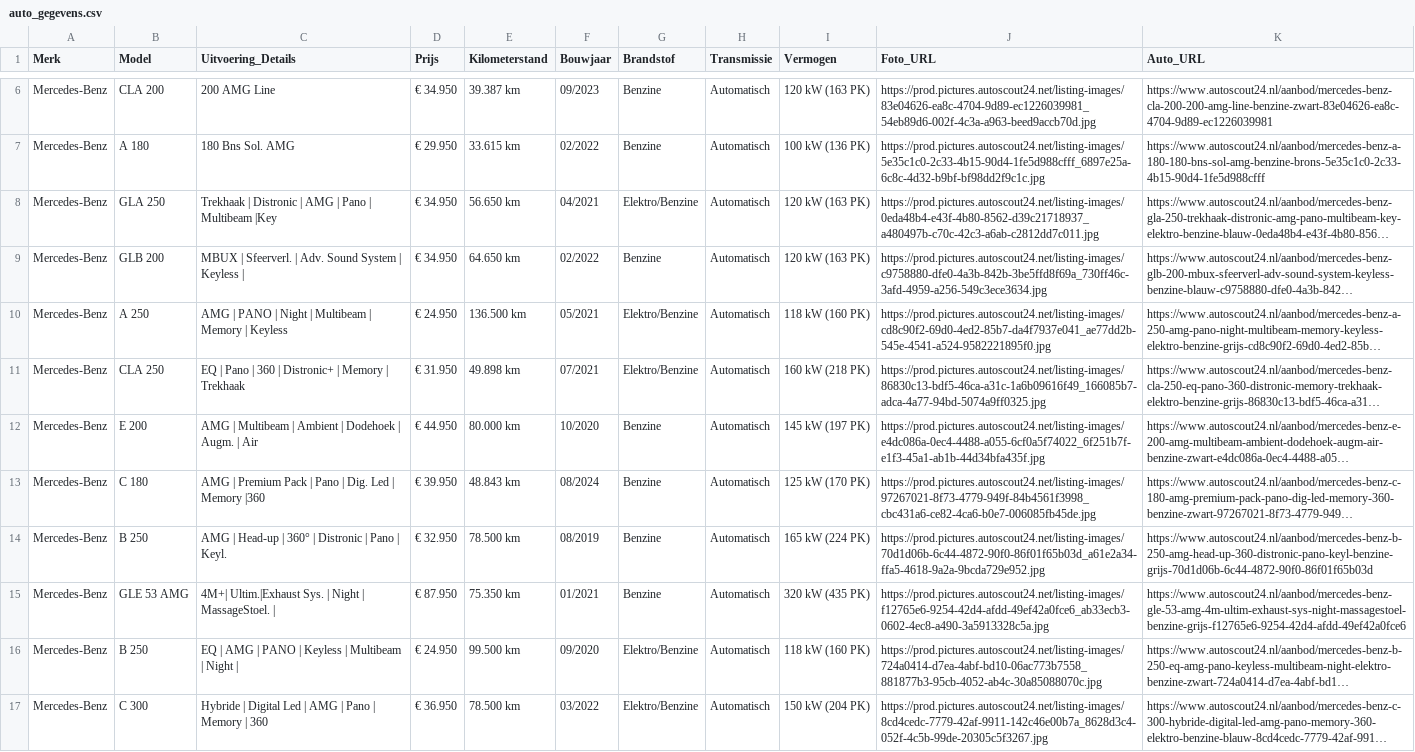
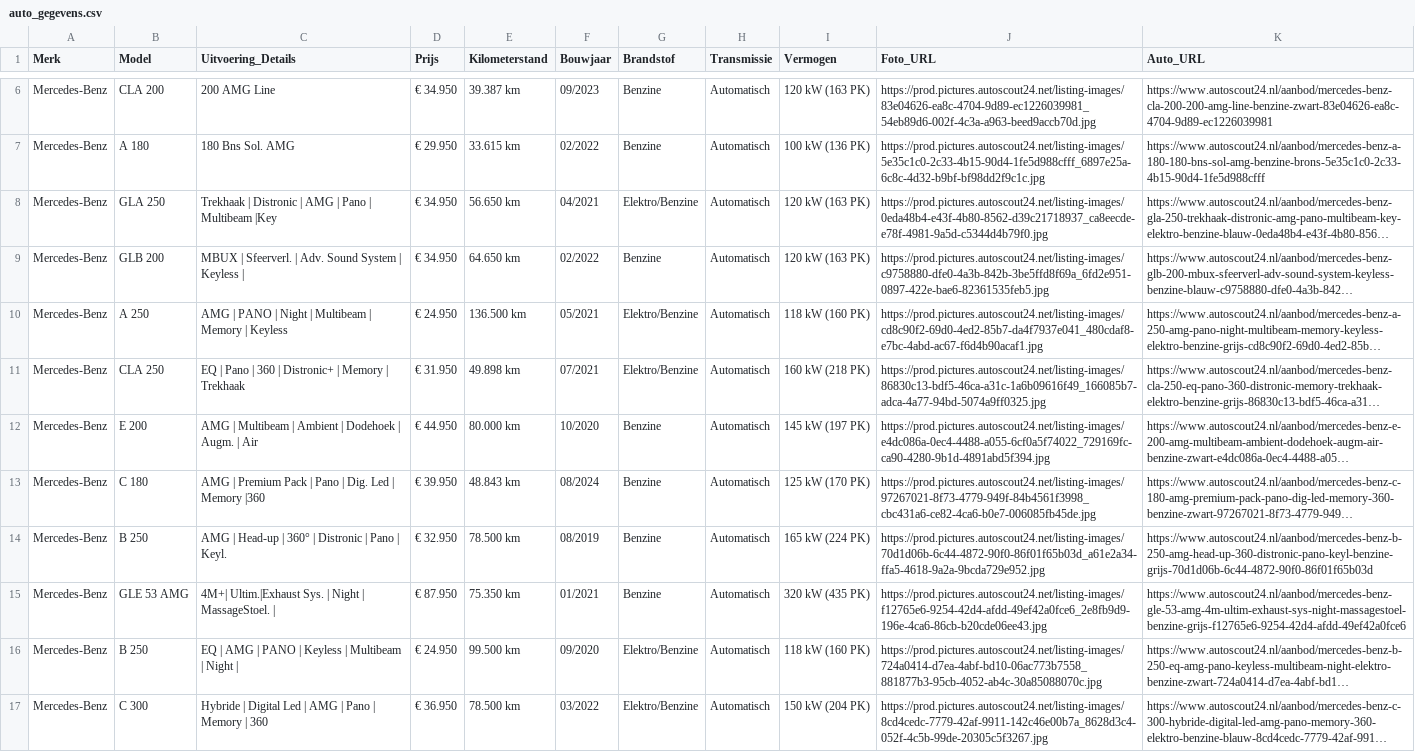
Before and after one commit to Autobedrijf/test2, a CSV file: auto_gegevens.csv, drawn as a sheet; only a part is shown, gaps mark what is left out; long unchanged cells end in …; the diff names each change by its address in the sheet, - before the commit and + after, or states it on an @@ line.

Commit message:
Automatische update van auto_gegevens.csv via script

```diff
--- a/auto_gegevens.csv
+++ b/auto_gegevens.csv
-J8 (Foto_URL): https://prod.pictures.autoscout24.net/listing-images/0eda48b4-e43f-4b80-8562-d39c21718937_a480497b-c70c-42c3-a6ab-c2812dd7c011.jpg
+J8 (Foto_URL): https://prod.pictures.autoscout24.net/listing-images/0eda48b4-e43f-4b80-8562-d39c21718937_ca8eecde-e78f-4981-9a5d-c5344d4b79f0.jpg
-J9 (Foto_URL): https://prod.pictures.autoscout24.net/listing-images/c9758880-dfe0-4a3b-842b-3be5ffd8f69a_730ff46c-3afd-4959-a256-549c3ece3634.jpg
+J9 (Foto_URL): https://prod.pictures.autoscout24.net/listing-images/c9758880-dfe0-4a3b-842b-3be5ffd8f69a_6fd2e951-0897-422e-bae6-82361535feb5.jpg
-J10 (Foto_URL): https://prod.pictures.autoscout24.net/listing-images/cd8c90f2-69d0-4ed2-85b7-da4f7937e041_ae77dd2b-545e-4541-a524-9582221895f0.jpg
+J10 (Foto_URL): https://prod.pictures.autoscout24.net/listing-images/cd8c90f2-69d0-4ed2-85b7-da4f7937e041_480cdaf8-e7bc-4abd-ac67-f6d4b90acaf1.jpg
-J12 (Foto_URL): https://prod.pictures.autoscout24.net/listing-images/e4dc086a-0ec4-4488-a055-6cf0a5f74022_6f251b7f-e1f3-45a1-ab1b-44d34bfa435f.jpg
+J12 (Foto_URL): https://prod.pictures.autoscout24.net/listing-images/e4dc086a-0ec4-4488-a055-6cf0a5f74022_729169fc-ca90-4280-9b1d-4891abd5f394.jpg
-J15 (Foto_URL): https://prod.pictures.autoscout24.net/listing-images/f12765e6-9254-42d4-afdd-49ef42a0fce6_ab33ecb3-0602-4ec8-a490-3a5913328c5a.jpg
+J15 (Foto_URL): https://prod.pictures.autoscout24.net/listing-images/f12765e6-9254-42d4-afdd-49ef42a0fce6_2e8fb9d9-196e-4ca6-86cb-b20cde06ee43.jpg
```
